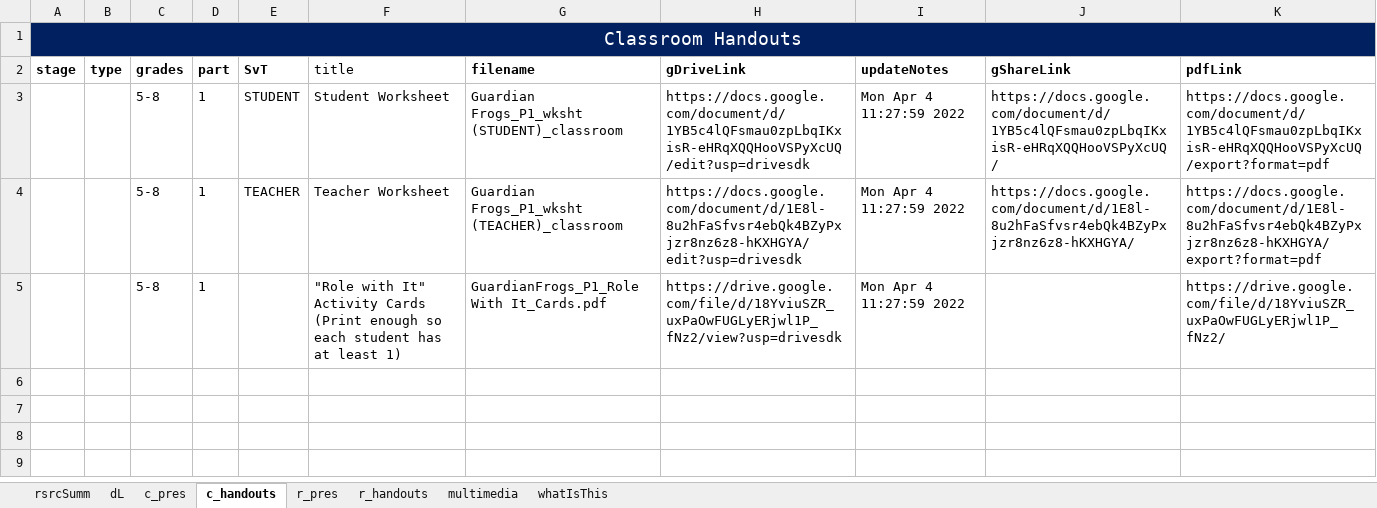
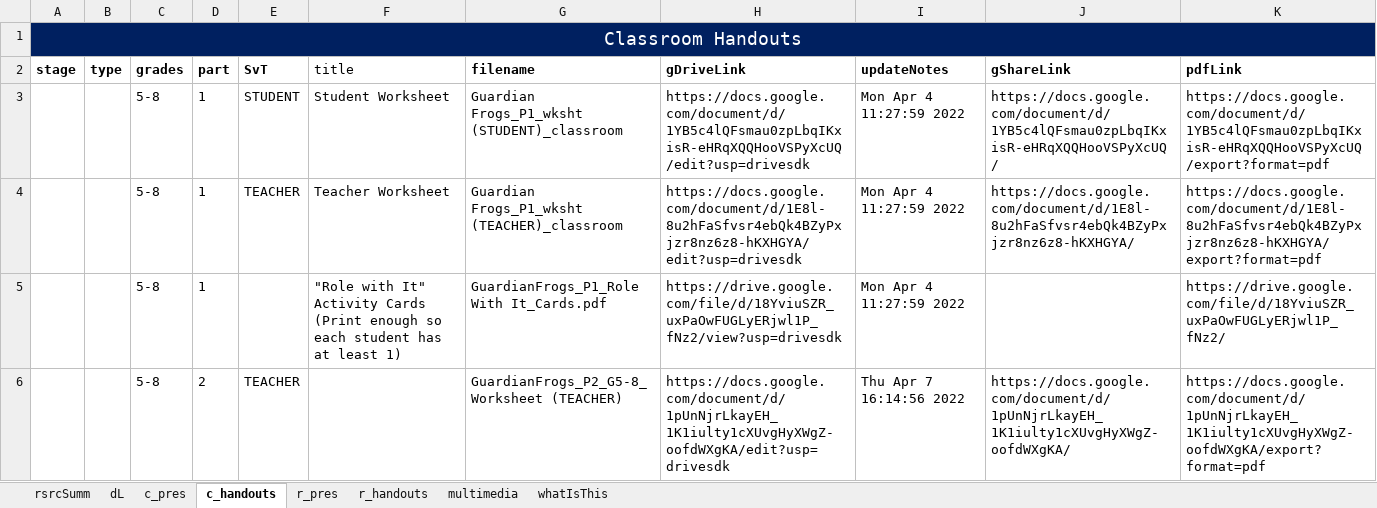
Before and after one commit to galacticpolymath/TEST, an Excel workbook: meta/teaching-materials.xlsx, sheet c_handouts, drawn as a sheet; values as stored, in another font and other column widths than the file's, no borders; conditional formats not drawn; the diff names each change by its address in the sheet, - before the commit and + after, or states it on an @@ line.

```diff
--- a/meta/teaching-materials.xlsx (sheet c_handouts)
+++ b/meta/teaching-materials.xlsx (sheet c_handouts)
+row 6:  |  | 5-8 | 2 | TEACHER |  | GuardianFrogs_P2_G5-8_Worksheet (TEACHER) | https://docs.google.com/document/d/1pUnNjrLkayEH_1K1iulty1cXUvgHyXWgZ-oofdWXgKA/edit?usp=drivesdk | Thu Apr 7 16:14:56 2022 | https://docs.google.com/document/d/1pUnNjrLkayEH_1K1iulty1cXUvgHyXWgZ-oofdWXgKA/ | https://docs.google.com/document/d/1pUnNjrLkayEH_1K1iulty1cXUvgHyXWgZ-oofdWXgKA/export?format=pdf
```
Also changed, not shown: sheet c_pres, 7 other files.
